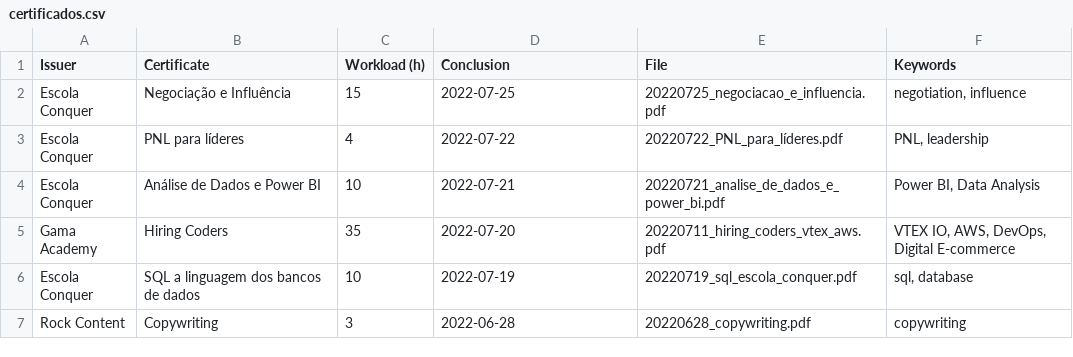
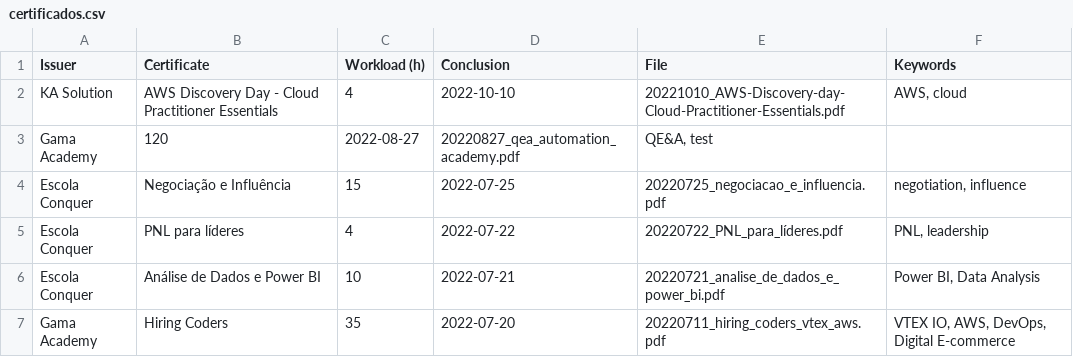
Before and after one commit to georgemaia/certificados-repo, a CSV file: files/certificados.csv, drawn as a sheet; only a part is shown; the shorter side is filled out with more unchanged rows; the diff names each change by its address in the sheet, - before the commit and + after, or states it on an @@ line.

Commit message:
KA aws and QE&A Academy certificate

```diff
--- a/files/certificados.csv
+++ b/files/certificados.csv
+row 2: KA Solution | AWS Discovery Day - Cloud Practitioner Essentials | 4 | 2022-10-10 | 20221010_AWS-Discovery-day-Cloud-Practitioner-Essentials.pdf | AWS, cloud
+row 3: Gama Academy | 120 | 2022-08-27 | 20220827_qea_automation_academy.pdf | QE&A, test
```
Also changed, not shown: 2 other files.
